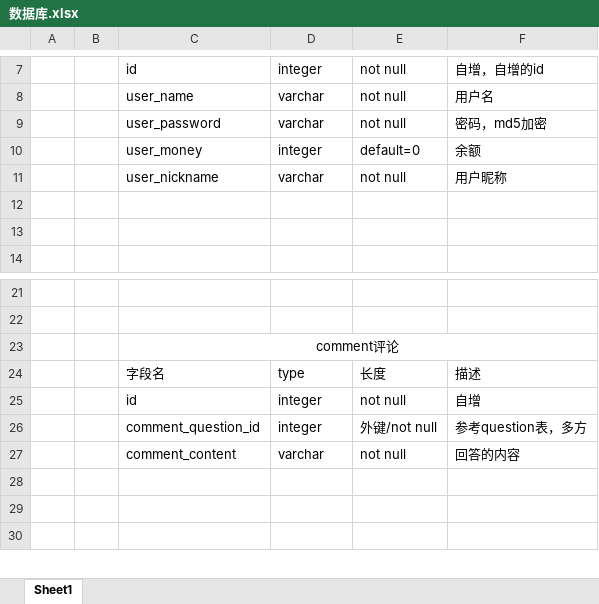
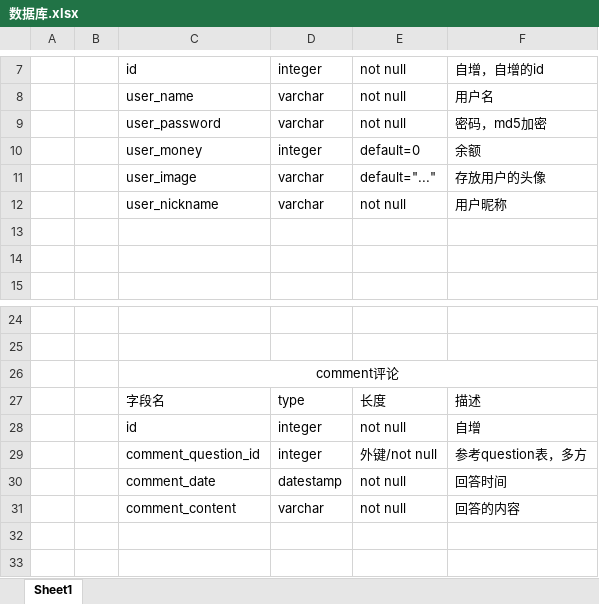
Before and after one commit to crazylnx/service_science, an Excel workbook: 数据库.xlsx, sheet Sheet1, drawn as a sheet; only a part is shown, gaps mark what is left out; the shorter side is filled out with more unchanged rows; values as stored, in another font and other column widths than the file's, no borders; the diff covers the shown part only; the diff names each change by its address in the sheet, - before the commit and + after, or states it on an @@ line.

```diff
--- a/数据库.xlsx (sheet Sheet1)
+++ b/数据库.xlsx (sheet Sheet1)
+row 11:  |  | user_image | varchar | default="..." | 存放用户的头像
+row 30:  |  | comment_date | datestamp | not null | 回答时间
```
Also changed, not shown: 11 added rows, 4 removed rows, 1 moved row and 14 edited cells elsewhere in this sheet, 21 other files.
